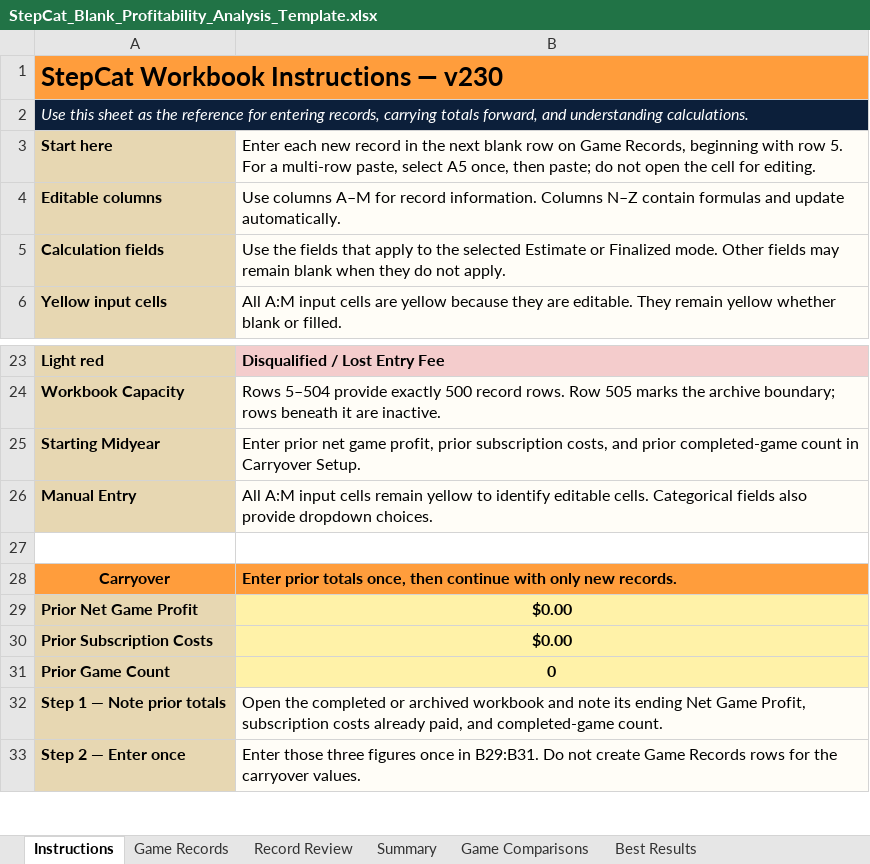
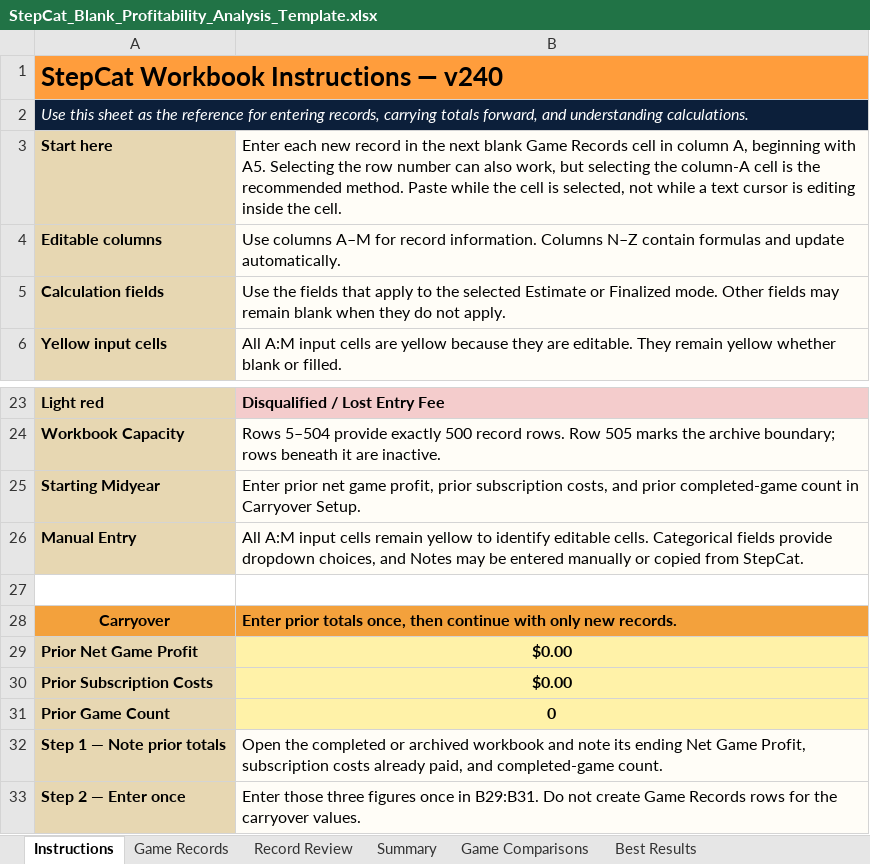
Before and after one commit to gatorball345-ux/StepBet-Profit-Calculator-, an Excel workbook: StepCat_Blank_Profitability_Analysis_Template.xlsx, sheet Instructions, drawn as a sheet; only a part is shown, gaps mark what is left out; values as stored, in another font and other column widths than the file's, no borders; the diff covers the shown part only; the diff names each change by its address in the sheet, - before the commit and + after, or states it on an @@ line.

```diff
--- a/StepCat_Blank_Profitability_Analysis_Template.xlsx (sheet Instructions)
+++ b/StepCat_Blank_Profitability_Analysis_Template.xlsx (sheet Instructions)
-A1: StepCat Workbook Instructions — v230
+A1: StepCat Workbook Instructions — v240
-B3: …next blank row on Game Records, beginning with row 5. For a multi-row paste, select A5 once, then paste; do not open the cell for editing.
+B3: …next blank Game Records cell in column A, beginning with A5. Selecting the row number can also work, but selecting the column-A cell is the recommended method. Paste while the cell is selected, not while a text cursor is editing inside the cell.
-B26: …Categorical fields also provide dropdown choices.
+B26: …Categorical fields provide dropdown choices, and Notes may be entered manually or copied from StepCat.
```
Also changed, not shown: 4 added rows, 1 removed row, 12 edited cells and cell formats elsewhere in this sheet, sheet Game Comparisons, sheet Summary, sheet Best Results, sheet Record Review, sheet Game Records, formulas that keep their value, 6 other files.
